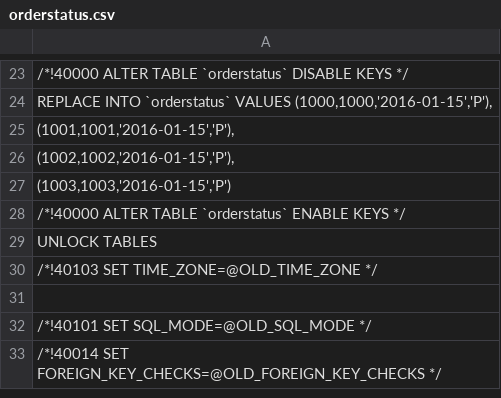
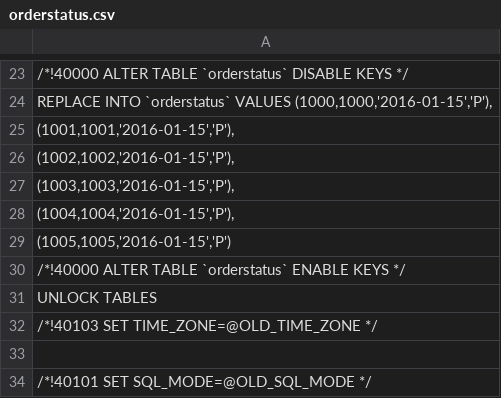
Before and after one commit to szulman/jpetstore, a CSV file: jpetstore/tables/orderstatus/orderstatus.csv, drawn as a sheet; only a part is shown, gaps mark what is left out; the shorter side is filled out with more unchanged rows.

```diff
--- a/jpetstore/tables/orderstatus/orderstatus.csv
+++ b/jpetstore/tables/orderstatus/orderstatus.csv
@@ -26,3 +26,5 @@ REPLACE INTO `orderstatus` VALUES (1000,1000,'2016-01-15','P'),
 (1002,1002,'2016-01-15','P'),
-(1003,1003,'2016-01-15','P');
+(1003,1003,'2016-01-15','P'),
+(1004,1004,'2016-01-15','P'),
+(1005,1005,'2016-01-15','P');
 /*!40000 ALTER TABLE `orderstatus` ENABLE KEYS */;
```
Also changed, not shown: jpetstore/tables/inventory/inventory.csv, jpetstore/tables/lineitem/lineitem.csv, 1 other file.
